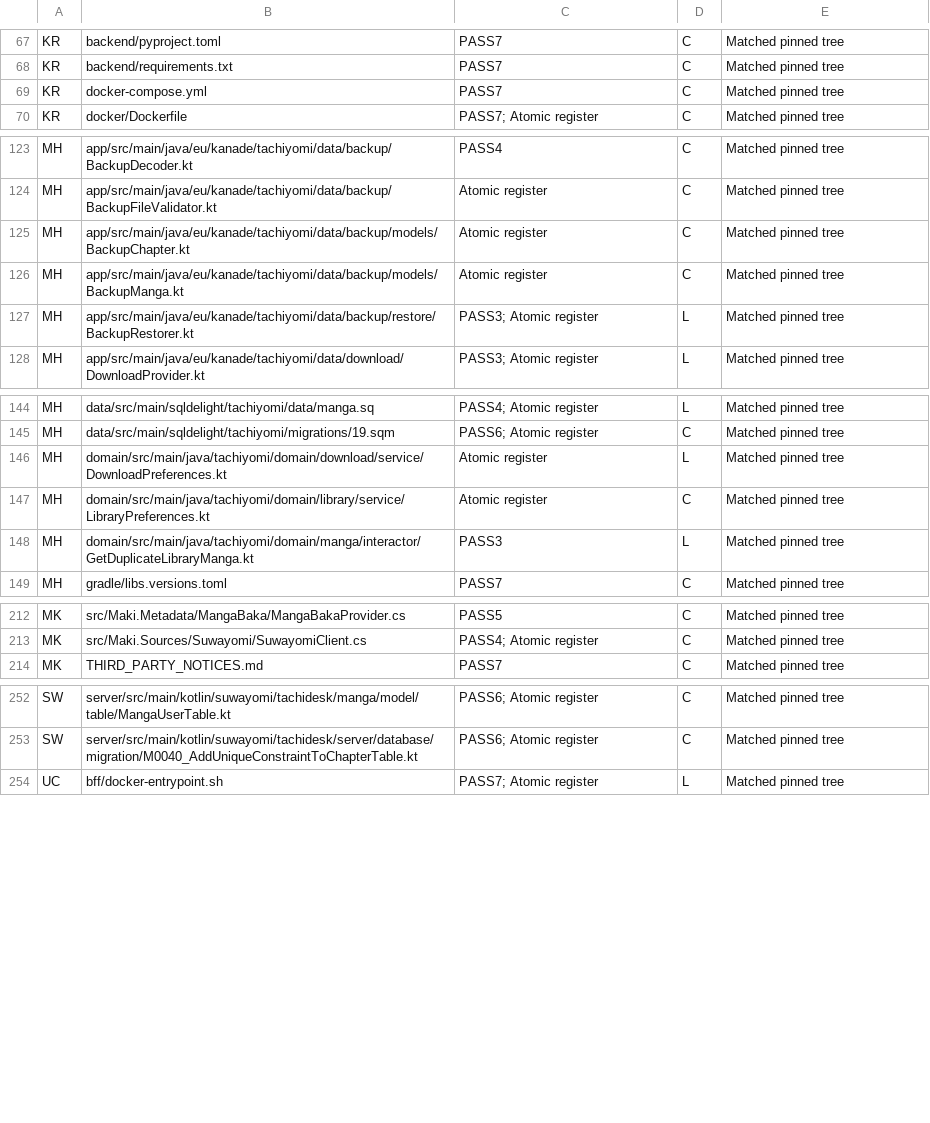
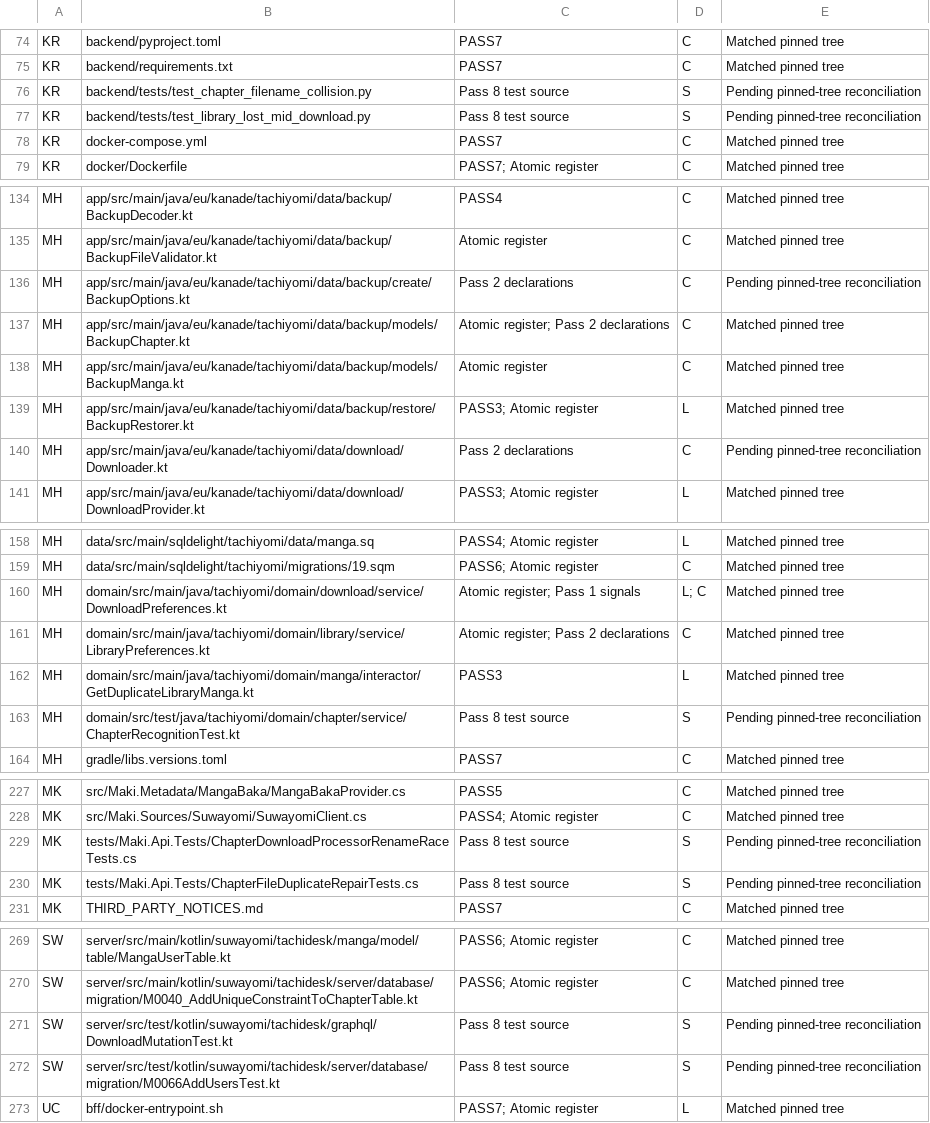
Before and after one commit to desapoint/manga-organizer, a CSV file: docs/source-audit/EVIDENCE-PATH-INDEX.csv, drawn as a sheet; only a part is shown, gaps mark what is left out; addresses are those after the commit; the diff covers the shown part only; the diff names each change by its address in the sheet, - before the commit and + after, or states it on an @@ line.

Commit message:
Index early declaration records and inspect targeted upstream test definitions

```diff
--- a/docs/source-audit/EVIDENCE-PATH-INDEX.csv
+++ b/docs/source-audit/EVIDENCE-PATH-INDEX.csv
+row 76: KR | backend/tests/test_chapter_filename_collision.py | Pass 8 test source | S | Pending pinned-tree reconciliation
+row 77: KR | backend/tests/test_library_lost_mid_download.py | Pass 8 test source | S | Pending pinned-tree reconciliation
+row 136: MH | app/src/main/java/eu/kanade/tachiyomi/data/backup/create/BackupOptions.kt | Pass 2 declarations | C | Pending pinned-tree reconciliation
-C137: Atomic register
+C137: Atomic register; Pass 2 declarations
+row 140: MH | app/src/main/java/eu/kanade/tachiyomi/data/download/Downloader.kt | Pass 2 declarations | C | Pending pinned-tree reconciliation
-C160: Atomic register
+C160: Atomic register; Pass 1 signals
-D160: L
+D160: L; C
-C161: Atomic register
+C161: Atomic register; Pass 2 declarations
+row 163: MH | domain/src/test/java/tachiyomi/domain/chapter/service/ChapterRecognitionTest.kt | Pass 8 test source | S | Pending pinned-tree reconciliation
+row 229: MK | tests/Maki.Api.Tests/ChapterDownloadProcessorRenameRaceTests.cs | Pass 8 test source | S | Pending pinned-tree reconciliation
+row 230: MK | tests/Maki.Api.Tests/ChapterFileDuplicateRepairTests.cs | Pass 8 test source | S | Pending pinned-tree reconciliation
+row 271: SW | server/src/test/kotlin/suwayomi/tachidesk/graphql/DownloadMutationTest.kt | Pass 8 test source | S | Pending pinned-tree reconciliation
+row 272: SW | server/src/test/kotlin/suwayomi/tachidesk/server/database/migration/M0066AddUsersTest.kt | Pass 8 test source | S | Pending pinned-tree reconciliation
```
Also changed, not shown: 13 added rows and 41 edited cells elsewhere in this file, 1 other file.
